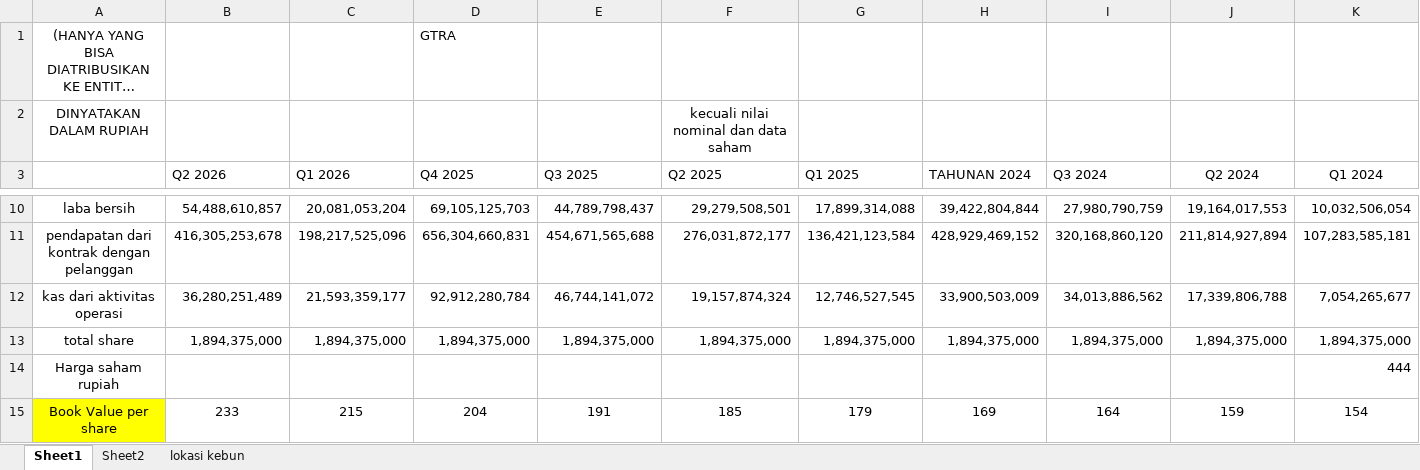
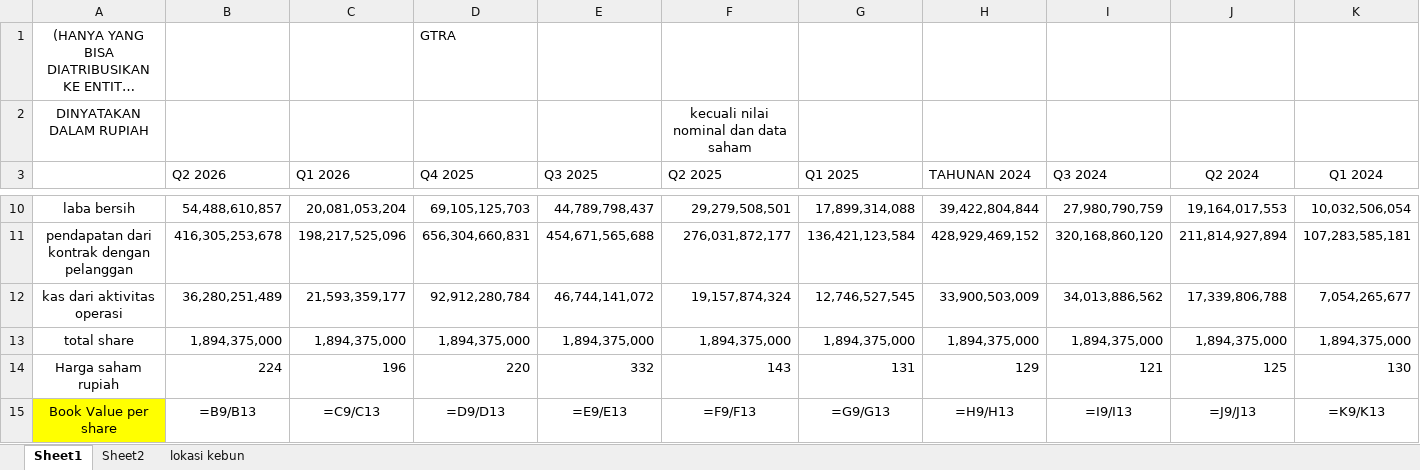
Before and after one commit to 6n6j6m/DocumentExtraction, an Excel workbook: data/ground_truth/GTRA.xlsx, sheet Sheet1, drawn as a sheet; only a part is shown, gaps mark what is left out; long unchanged cells end in …; values as stored, in another font and other column widths than the file's, no borders; formulas without a stored value are shown as written; the diff covers the shown part only; the diff names each change by its address in the sheet, - before the commit and + after, or states it on an @@ line.

```diff
--- a/data/ground_truth/GTRA.xlsx (sheet Sheet1)
+++ b/data/ground_truth/GTRA.xlsx (sheet Sheet1)
-B14 (Q2 2026): (empty)
+B14 (Q2 2026): 224
-C14 (Q1 2026): (empty)
+C14 (Q1 2026): 196
-D14 (Q4 2025): (empty)
+D14 (Q4 2025): 220
-E14 (Q3 2025): (empty)
+E14 (Q3 2025): 332
-F14 (Q2 2025): (empty)
+F14 (Q2 2025): 143
-G14 (Q1 2025): (empty)
+G14 (Q1 2025): 131
-H14 (TAHUNAN 2024): (empty)
+H14 (TAHUNAN 2024): 129
-I14 (Q3 2024): (empty)
+I14 (Q3 2024): 121
-J14 (Q2 2024): (empty)
+J14 (Q2 2024): 125
-K14 (Q1 2024): 444
+K14 (Q1 2024): 130
-B15 (Q2 2026): 233
+B15 (Q2 2026): =B9/B13
-C15 (Q1 2026): 215
+C15 (Q1 2026): =C9/C13
-D15 (Q4 2025): 204
+D15 (Q4 2025): =D9/D13
-E15 (Q3 2025): 191
+E15 (Q3 2025): =E9/E13
-F15 (Q2 2025): 185
+F15 (Q2 2025): =F9/F13
-G15 (Q1 2025): 179
+G15 (Q1 2025): =G9/G13
-H15 (TAHUNAN 2024): 169
+H15 (TAHUNAN 2024): =H9/H13
-I15 (Q3 2024): 164
+I15 (Q3 2024): =I9/I13
-J15 (Q2 2024): 159
+J15 (Q2 2024): =J9/J13
-K15 (Q1 2024): 154
+K15 (Q1 2024): =K9/K13
```
Also changed, not shown: 1 added row, 8 removed rows, 178 edited cells and cell formats elsewhere in this sheet, sheet Sheet2, data/ground_truth/ARCI.xlsx, data/ground_truth/CPIN.xlsx, 7 other files.
